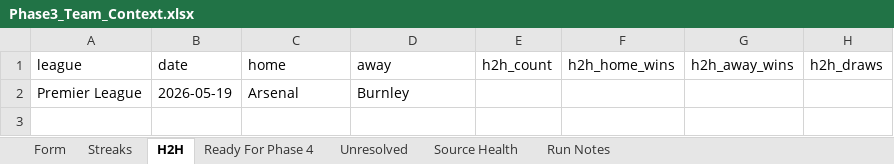
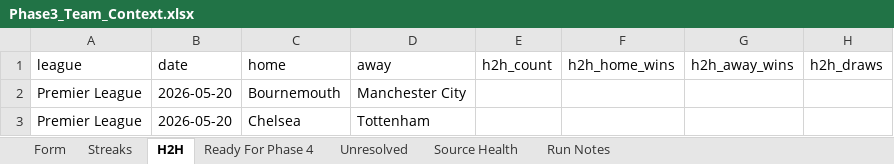
Before and after one commit to Looneyz25/SoccerStats, an Excel workbook: docs/agent-system/outputs/Phase3_Team_Context.xlsx, sheet H2H, drawn as a sheet; values as stored, in another font and other column widths than the file's, no borders; addresses are those after the commit; the diff names each change by its address in the sheet, - before the commit and + after, or states it on an @@ line.

```diff
--- a/docs/agent-system/outputs/Phase3_Team_Context.xlsx (sheet H2H)
+++ b/docs/agent-system/outputs/Phase3_Team_Context.xlsx (sheet H2H)
+row 2: Premier League | 2026-05-20 | Bournemouth | Manchester City
-B3 (date): 2026-05-19
+B3 (date): 2026-05-20
-C3 (home): Arsenal
+C3 (home): Chelsea
-D3 (away): Burnley
+D3 (away): Tottenham
```
Also changed, not shown: sheet Form, sheet Unresolved, sheet Streaks, sheet Run Notes, sheet Source Health, docs/agent-system/outputs/Phase1_Fixture_Slate.xlsx, docs/agent-system/outputs/Phase2_Odds_Slate.xlsx, 34 other files.
